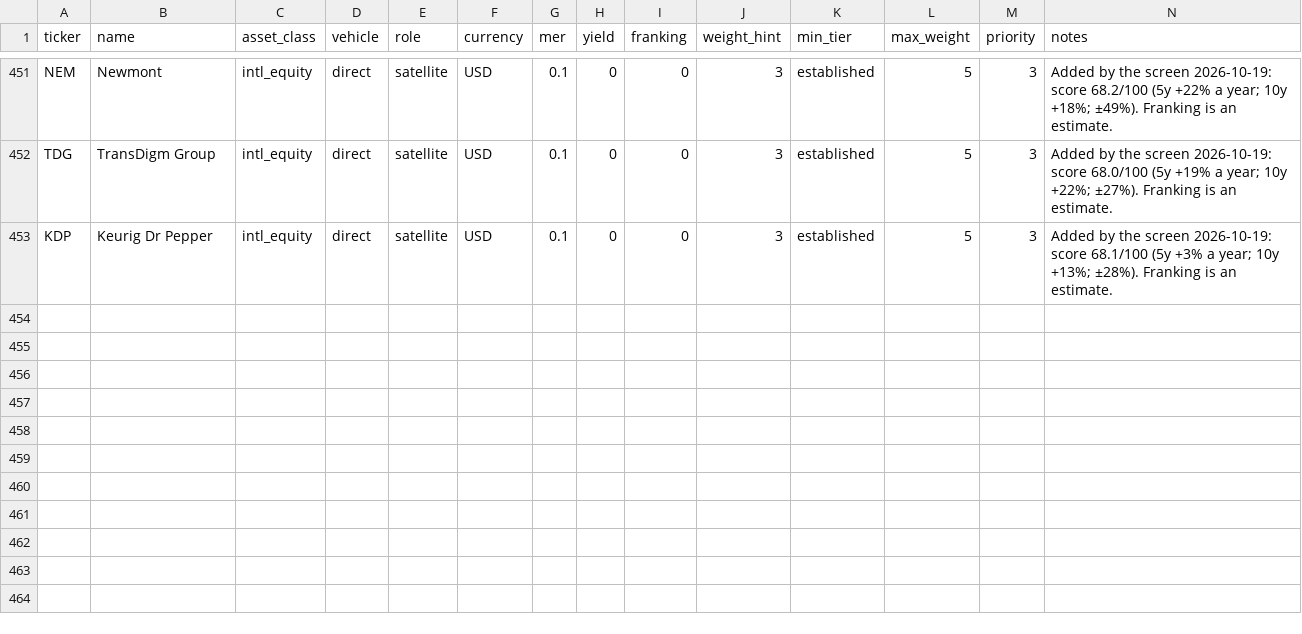
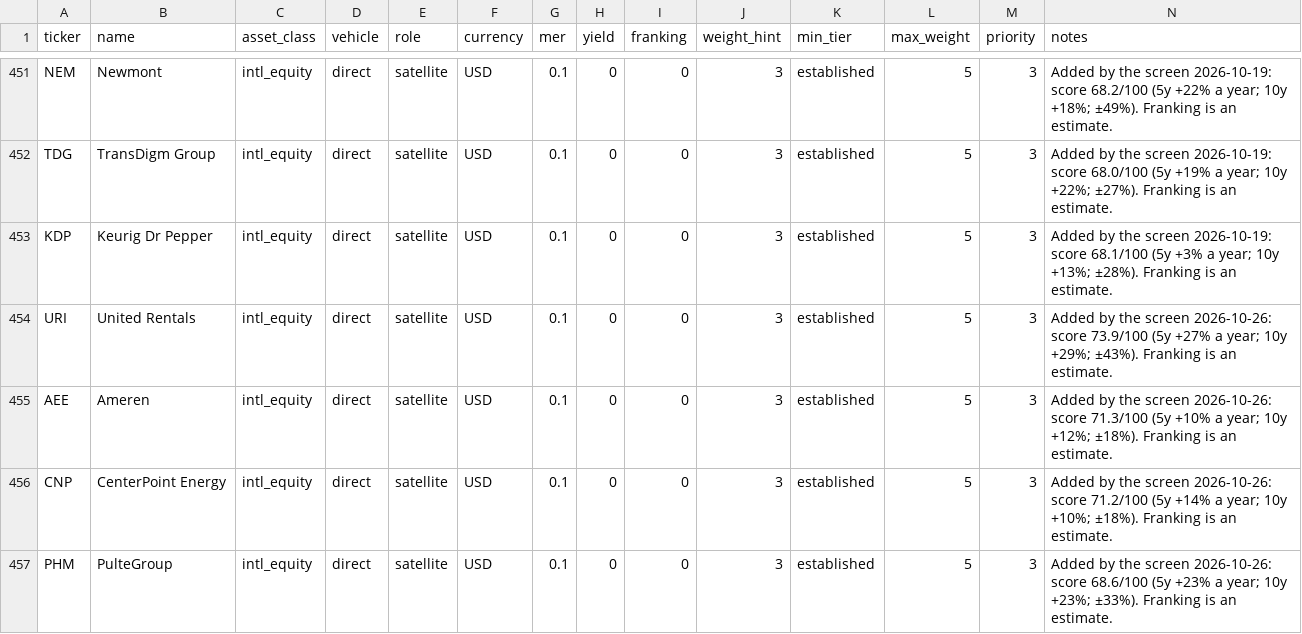
Before and after one commit to MercedezBraaksma01112004/model-portfolio-lab, a CSV file: config/universe.csv, drawn as a sheet; only a part is shown, gaps mark what is left out; rows hold the shown columns only; the diff covers the shown part only; the diff names each change by its address in the sheet, - before the commit and + after, or states it on an @@ line.

```diff
--- a/config/universe.csv
+++ b/config/universe.csv
+row 454: URI | United Rentals | intl_equity | direct | satellite | USD | 0.1 | 0 | 0 | 3 | established | 5 | 3 | Added by the screen 2026-10-26: score 73.9/100 (5y +27% a year; 10y +29%; ±43%). Franking is an estimate.
+row 455: AEE | Ameren | intl_equity | direct | satellite | USD | 0.1 | 0 | 0 | 3 | established | 5 | 3 | Added by the screen 2026-10-26: score 71.3/100 (5y +10% a year; 10y +12%; ±18%). Franking is an estimate.
+row 456: CNP | CenterPoint Energy | intl_equity | direct | satellite | USD | 0.1 | 0 | 0 | 3 | established | 5 | 3 | Added by the screen 2026-10-26: score 71.2/100 (5y +14% a year; 10y +10%; ±18%). Franking is an estimate.
+row 457: PHM | PulteGroup | intl_equity | direct | satellite | USD | 0.1 | 0 | 0 | 3 | established | 5 | 3 | Added by the screen 2026-10-26: score 68.6/100 (5y +23% a year; 10y +23%; ±33%). Franking is an estimate.
```
Also changed, not shown: 4 added rows and 2 edited cells elsewhere in this file, config/universe_scorecard.csv, 1 other file.
